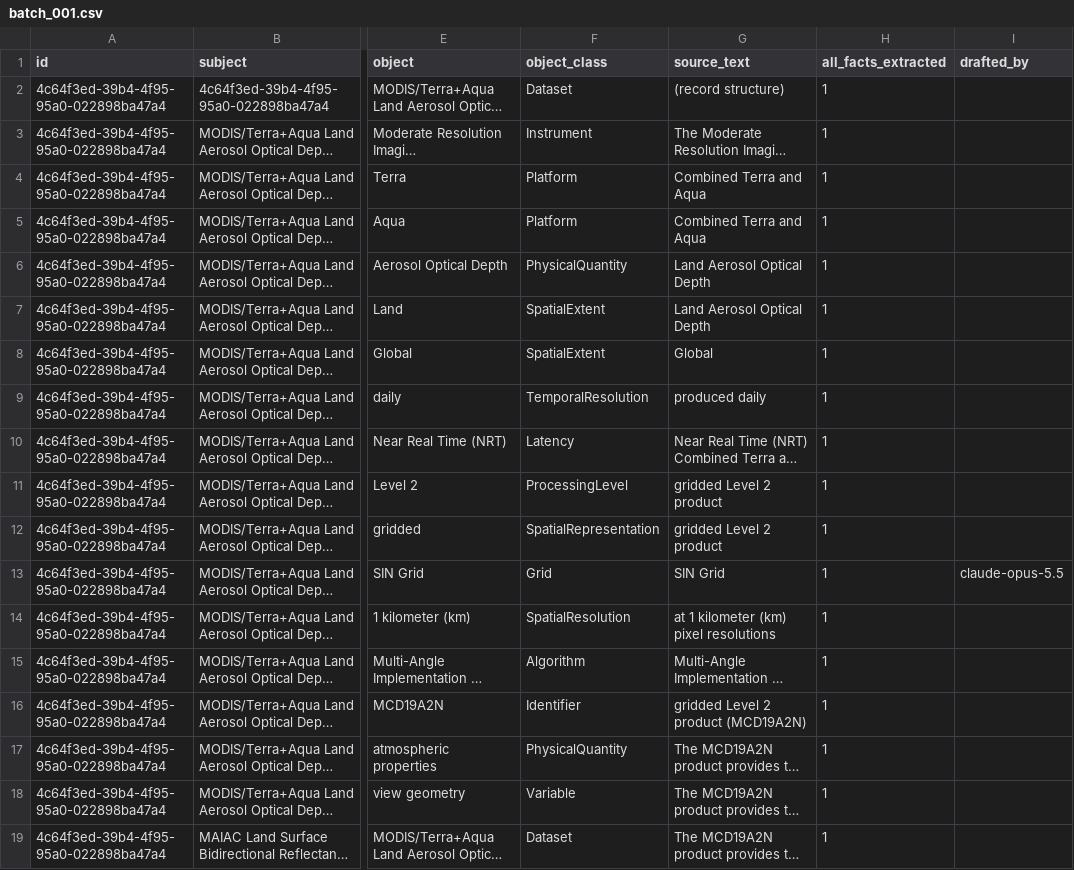
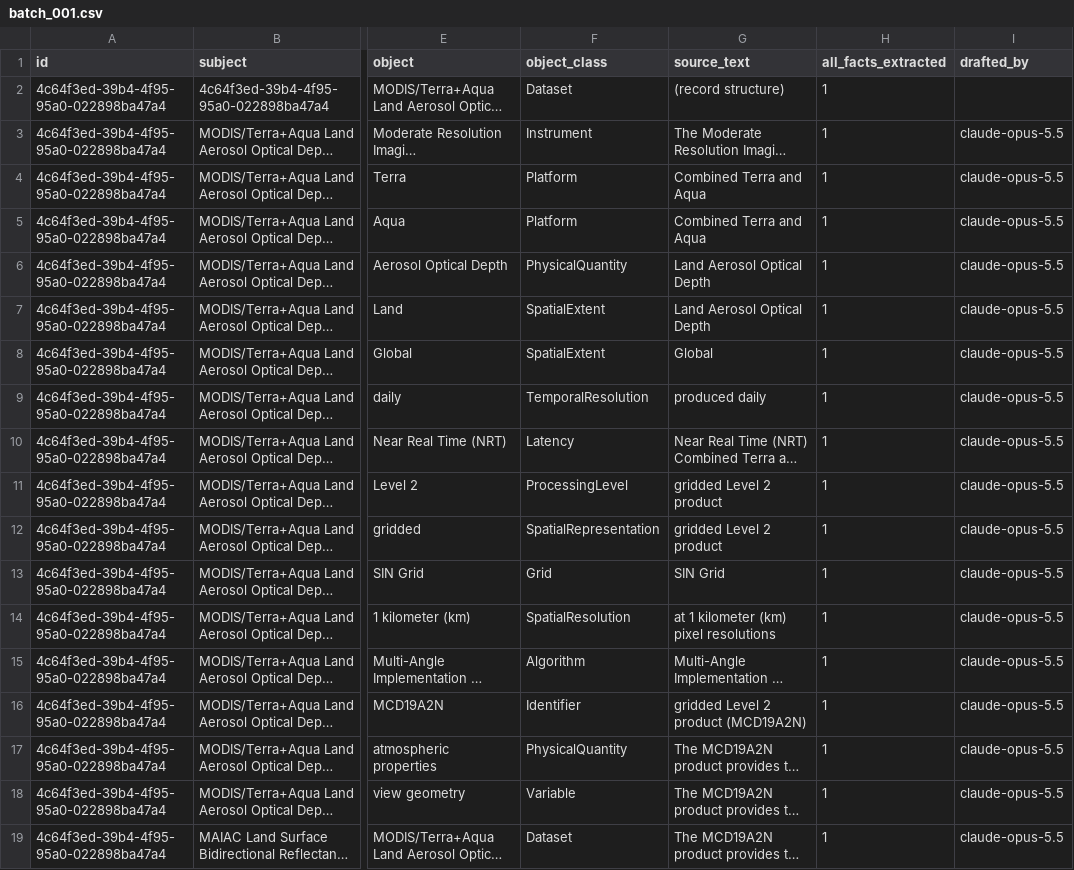
Before and after one commit to iulia-iordanescu/datanasagov_KG_proj, a CSV file: annotations/ground_truth/batch_001.csv, drawn as a sheet; only a part is shown, gaps mark what is left out; long unchanged cells end in …; the diff names each change by its address in the sheet, - before the commit and + after, or states it on an @@ line.

Commit message:
Every ground truth classed triple names its drafting model (decided on 2026-11-01): the 137 rows whose drafted_by was empty (batch_000 43, batch_001 16, batch_003 77, batch_004 1; 13 of the 20 finished records) were first drafted by claude-opus-5.5 before the column was recorded, and now say so. Written through the annotation tool's save_batch with the loaded fingerprint: only drafted_by changed, the records stay finished, and step 070's evaluability gate finds no problem before or after. Describes triples keep their drafted_by as written (6 empty; 070 compares them apart, without drafted_by); no record has only an id. Finished records' classed triples by drafted_by, before -> after: claude-opus-5.5 126 -> 263, gemini-2.5-pro 149, gemini-4-argon 4, empty 137 -> 0. Docs: annotations/README.md (the column), 070_evaluate.md (By who drafted the ground truth: the counts, no empty group for these files; Shared-model bias table), helpers/second_opinion.md, improvements.md (the dated entry; 060's same-model warning now covers 18 of the 20 finished records, 13 before).

```diff
--- a/annotations/ground_truth/batch_001.csv
+++ b/annotations/ground_truth/batch_001.csv
-I3:I12 (drafted_by): (empty)
+I3:I12 (drafted_by): claude-opus-5.5
-I14:I19 (drafted_by): (empty)
+I14:I19 (drafted_by): claude-opus-5.5
```
Also changed, not shown: annotations/ground_truth/batch_000.csv, annotations/ground_truth/batch_003.csv, 5 other files.
